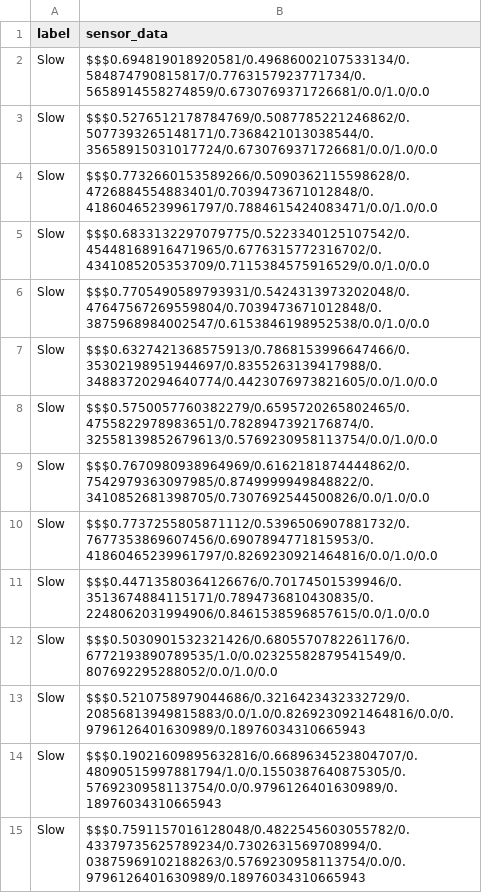
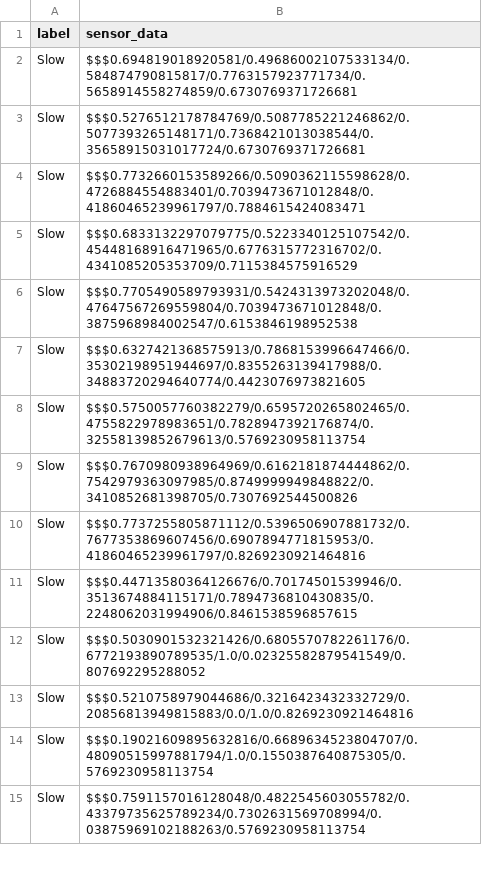
Before and after one commit to Jfe22/DRIV3-NNET, a CSV file: dataset/datasets_for_pandas/dataset_slow10.csv, drawn as a sheet; only a part is shown; the diff covers the shown part only.

Commit message:
fixed rapidminer bug, datasets_for_pandas now have acc and gyro values only

```diff
--- a/dataset/datasets_for_pandas/dataset_slow10.csv
+++ b/dataset/datasets_for_pandas/dataset_slow10.csv
@@ -1,15 +1,15 @@
 "label","sensor_data"
-"Slow","$$$0.694819018920581/0.49686002107533134/0.584874790815817/0.7763157923771734/0.5658914558274859/0.6730769371726681/0.0/1.0/0.0"
-"Slow","$$$0.5276512178784769/0.5087785221246862/0.5077393265148171/0.7368421013038544/0.35658915031017724/0.6730769371726681/0.0/1.0/0.0"
-"Slow","$$$0.7732660153589266/0.5090362115598628/0.4726884554883401/0.7039473671012848/0.41860465239961797/0.7884615424083471/0.0/1.0/0.0"
-"Slow","$$$0.6833132297079775/0.5223340125107542/0.45448168916471965/0.6776315772316702/0.4341085205353709/0.7115384575916529/0.0/1.0/0.0"
-"Slow","$$$0.7705490589793931/0.5424313973202048/0.47647567269559804/0.7039473671012848/0.3875968984002547/0.6153846198952538/0.0/1.0/0.0"
-"Slow","$$$0.6327421368575913/0.7868153996647466/0.35302198951944697/0.8355263139417988/0.34883720294640774/0.4423076973821605/0.0/1.0/0.0"
-"Slow","$$$0.5750057760382279/0.6595720265802465/0.4755822978983651/0.7828947392176874/0.32558139852679613/0.5769230958113754/0.0/1.0/0.0"
-"Slow","$$$0.7670980938964969/0.6162181874444862/0.7542979363097985/0.8749999949848822/0.3410852681398705/0.7307692544500826/0.0/1.0/0.0"
-"Slow","$$$0.7737255805871112/0.5396506907881732/0.7677353869607456/0.6907894771815953/0.41860465239961797/0.8269230921464816/0.0/1.0/0.0"
-"Slow","$$$0.44713580364126676/0.70174501539946/0.3513674884115171/0.7894736810430835/0.2248062031994906/0.8461538596857615/0.0/1.0/0.0"
-"Slow","$$$0.5030901532321426/0.6805570782261176/0.6772193890789535/1.0/0.02325582879541549/0.807692295288052/0.0/1.0/0.0"
-"Slow","$$$0.5210758979044686/0.3216423432332729/0.20856813949815883/0.0/1.0/0.8269230921464816/0.0/0.9796126401630989/0.18976034310665943"
-"Slow","$$$0.19021609895632816/0.6689634523804707/0.48090515997881794/1.0/0.1550387640875305/0.5769230958113754/0.0/0.9796126401630989/0.18976034310665943"
-"Slow","$$$0.7591157016128048/0.4822545603055782/0.43379735625789234/0.7302631569708994/0.03875969102188263/0.5769230958113754/0.0/0.9796126401630989/0.18976034310665943"
+"Slow","$$$0.694819018920581/0.49686002107533134/0.584874790815817/0.7763157923771734/0.5658914558274859/0.6730769371726681"
+"Slow","$$$0.5276512178784769/0.5087785221246862/0.5077393265148171/0.7368421013038544/0.35658915031017724/0.6730769371726681"
+"Slow","$$$0.7732660153589266/0.5090362115598628/0.4726884554883401/0.7039473671012848/0.41860465239961797/0.7884615424083471"
+"Slow","$$$0.6833132297079775/0.5223340125107542/0.45448168916471965/0.6776315772316702/0.4341085205353709/0.7115384575916529"
+"Slow","$$$0.7705490589793931/0.5424313973202048/0.47647567269559804/0.7039473671012848/0.3875968984002547/0.6153846198952538"
+"Slow","$$$0.6327421368575913/0.7868153996647466/0.35302198951944697/0.8355263139417988/0.34883720294640774/0.4423076973821605"
+"Slow","$$$0.5750057760382279/0.6595720265802465/0.4755822978983651/0.7828947392176874/0.32558139852679613/0.5769230958113754"
+"Slow","$$$0.7670980938964969/0.6162181874444862/0.7542979363097985/0.8749999949848822/0.3410852681398705/0.7307692544500826"
+"Slow","$$$0.7737255805871112/0.5396506907881732/0.7677353869607456/0.6907894771815953/0.41860465239961797/0.8269230921464816"
+"Slow","$$$0.44713580364126676/0.70174501539946/0.3513674884115171/0.7894736810430835/0.2248062031994906/0.8461538596857615"
+"Slow","$$$0.5030901532321426/0.6805570782261176/0.6772193890789535/1.0/0.02325582879541549/0.807692295288052"
+"Slow","$$$0.5210758979044686/0.3216423432332729/0.20856813949815883/0.0/1.0/0.8269230921464816"
+"Slow","$$$0.19021609895632816/0.6689634523804707/0.48090515997881794/1.0/0.1550387640875305/0.5769230958113754"
+"Slow","$$$0.7591157016128048/0.4822545603055782/0.43379735625789234/0.7302631569708994/0.03875969102188263/0.5769230958113754"
```
Also changed, not shown: 36 edited cells elsewhere in this file, dataset/datasets_for_pandas/dataset_normal10.csv, dataset/datasets_for_pandas/dataset_normal4.csv, 27 other files.
